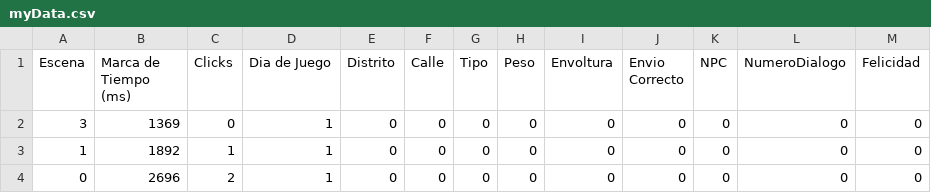
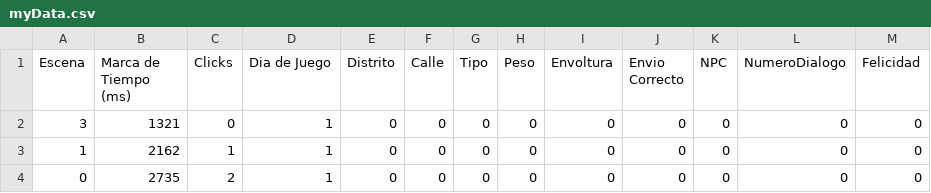
Before and after one commit to LuisEnriqueCabelloBlanco/MailToAtlantis, a CSV file: FuMonoStudios/Game/QAdata/myData.csv, drawn as a sheet; only a part is shown; the diff names each change by its address in the sheet, - before the commit and + after, or states it on an @@ line.

```diff
--- a/FuMonoStudios/Game/QAdata/myData.csv
+++ b/FuMonoStudios/Game/QAdata/myData.csv
-B2 (Marca de Tiempo (ms)): 1369
+B2 (Marca de Tiempo (ms)): 1321
-B3 (Marca de Tiempo (ms)): 1892
+B3 (Marca de Tiempo (ms)): 2162
-B4 (Marca de Tiempo (ms)): 2696
+B4 (Marca de Tiempo (ms)): 2735
```
Also changed, not shown: 4 other files.
